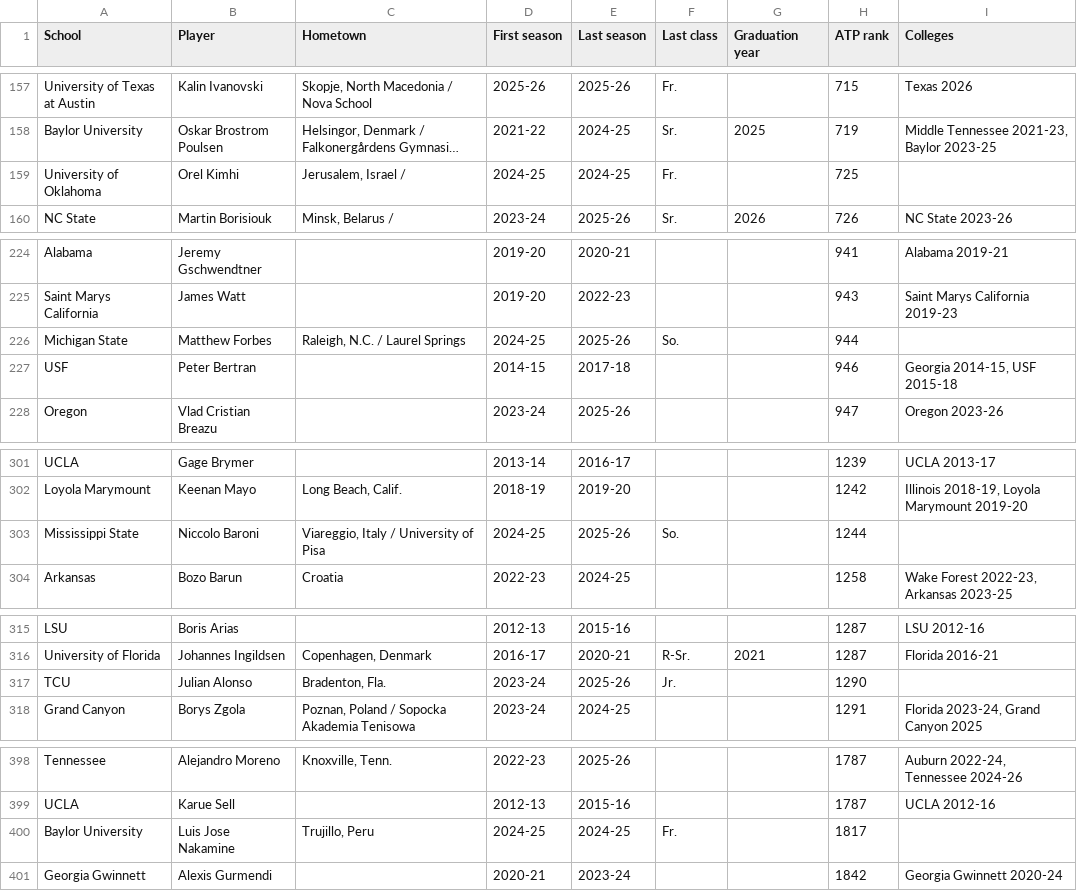
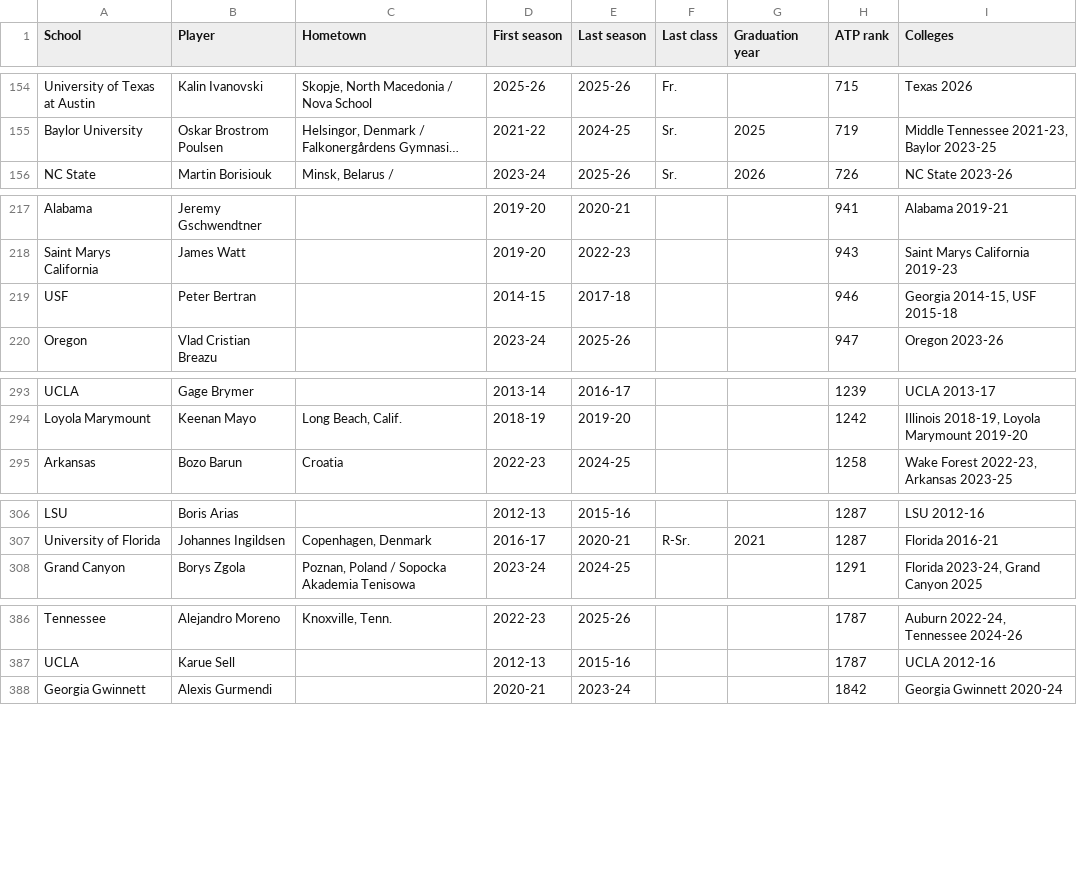
Before and after one commit to manugalli1307/college-tennis-tracker, a CSV file: data/alumni.csv, drawn as a sheet; only a part is shown, gaps mark what is left out; long unchanged cells end in …; the diff covers the shown part only; the diff names each change by its address in the sheet, - before the commit and + after, or states it on an @@ line.

```diff
--- a/data/alumni.csv
+++ b/data/alumni.csv
-row 159: University of Oklahoma | Orel Kimhi | Jerusalem, Israel / | 2024-25 | 2024-25 | Fr. |  | 725
-row 226: Michigan State | Matthew Forbes | Raleigh, N.C. / Laurel Springs | 2024-25 | 2025-26 | So. |  | 944
-row 303: Mississippi State | Niccolo Baroni | Viareggio, Italy / University of Pisa | 2024-25 | 2025-26 | So. |  | 1244
-row 317: TCU | Julian Alonso | Bradenton, Fla. | 2023-24 | 2025-26 | Jr. |  | 1290
-row 400: Baylor University | Luis Jose Nakamine | Trujillo, Peru | 2024-25 | 2024-25 | Fr. |  | 1817
```
Also changed, not shown: 9 removed rows elsewhere in this file, scraper/roster.csv, 6 other files.
